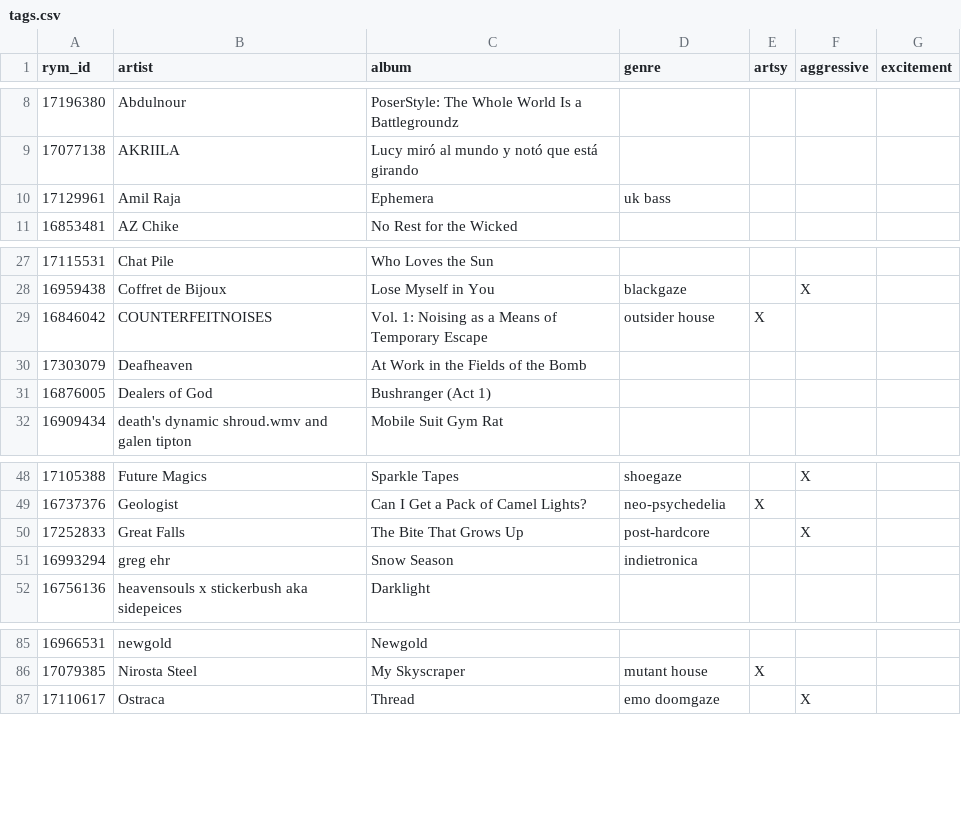
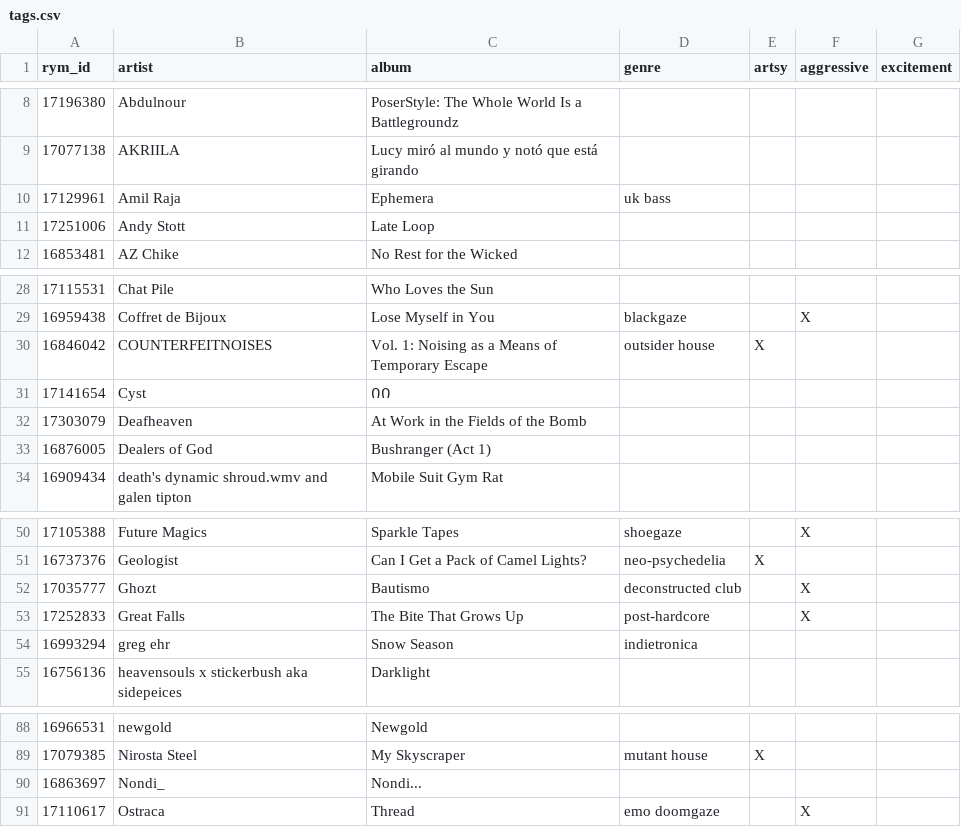
Before and after one commit to ambilixer/yearly_album_rankings, a CSV file: data/tags.csv, drawn as a sheet; only a part is shown, gaps mark what is left out.

```diff
--- a/data/tags.csv
+++ b/data/tags.csv
@@ -10,2 +10,3 @@ rym_id,artist,album,genre,artsy,aggressive,excitement
 17129961,Amil Raja,Ephemera,uk bass,,,
+17251006,Andy Stott,Late Loop,,,,
 16853481,AZ Chike,No Rest for the Wicked,,,,
@@ -29,2 +30,3 @@ rym_id,artist,album,genre,artsy,aggressive,excitement
 16846042,COUNTERFEITNOISES,Vol. 1: Noising as a Means of Temporary Escape,outsider house,X,,
+17141654,Cyst,ᲘᲘ,,,,
 17303079,Deafheaven,At Work in the Fields of the Bomb,,,,
@@ -49,2 +51,3 @@ rym_id,artist,album,genre,artsy,aggressive,excitement
 16737376,Geologist,Can I Get a Pack of Camel Lights?,neo-psychedelia,X,,
+17035777,Ghozt,Bautismo,deconstructed club,,X,
 17252833,Great Falls,The Bite That Grows Up,post-hardcore,,X,
@@ -86,2 +89,3 @@ rym_id,artist,album,genre,artsy,aggressive,excitement
 17079385,Nirosta Steel,My Skyscraper,mutant house,X,,
+16863697,Nondi_,Nondi...,,,,
 17110617,Ostraca,Thread,emo doomgaze,,X,
```
Also changed, not shown: 2 other files.
